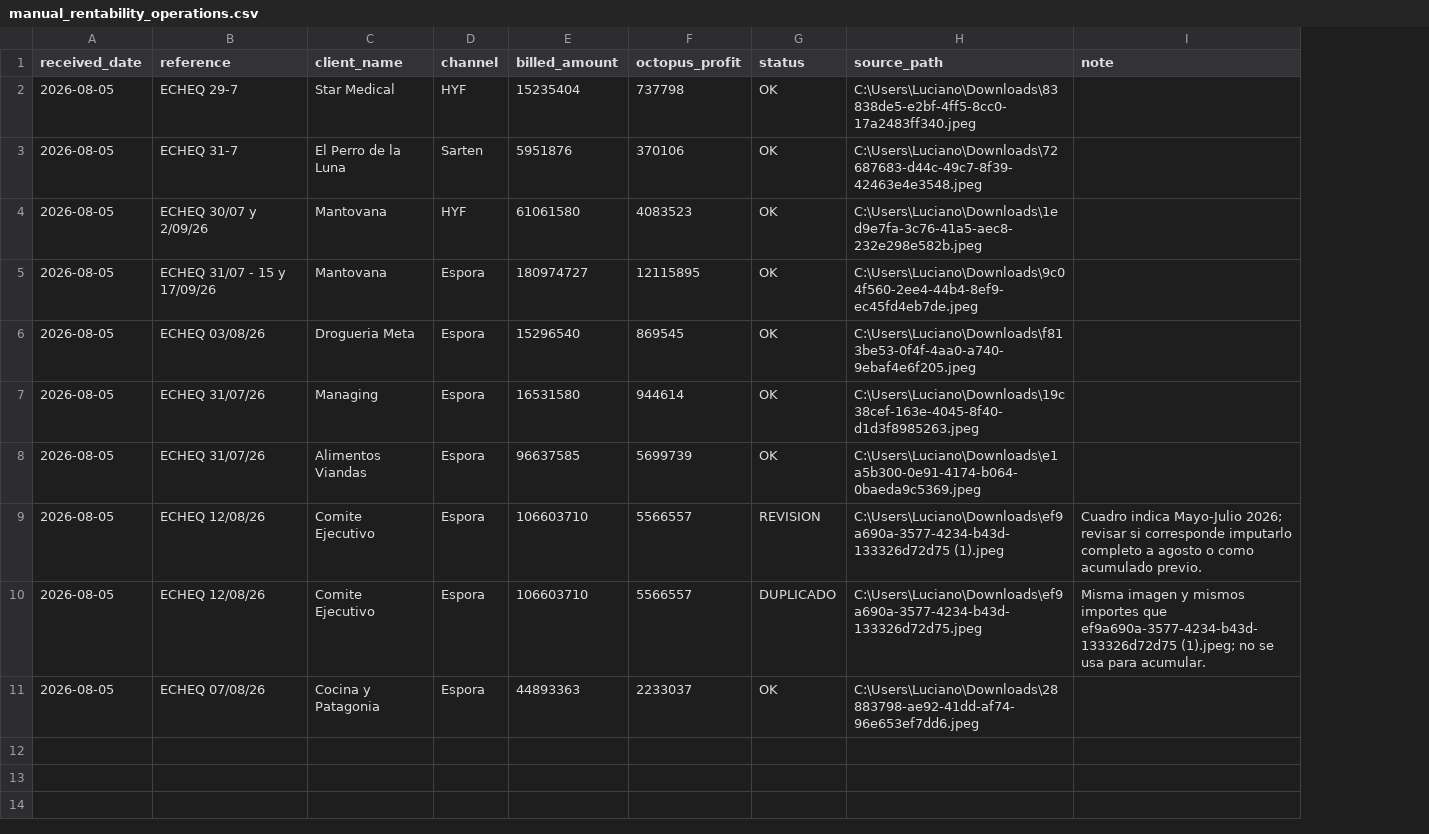
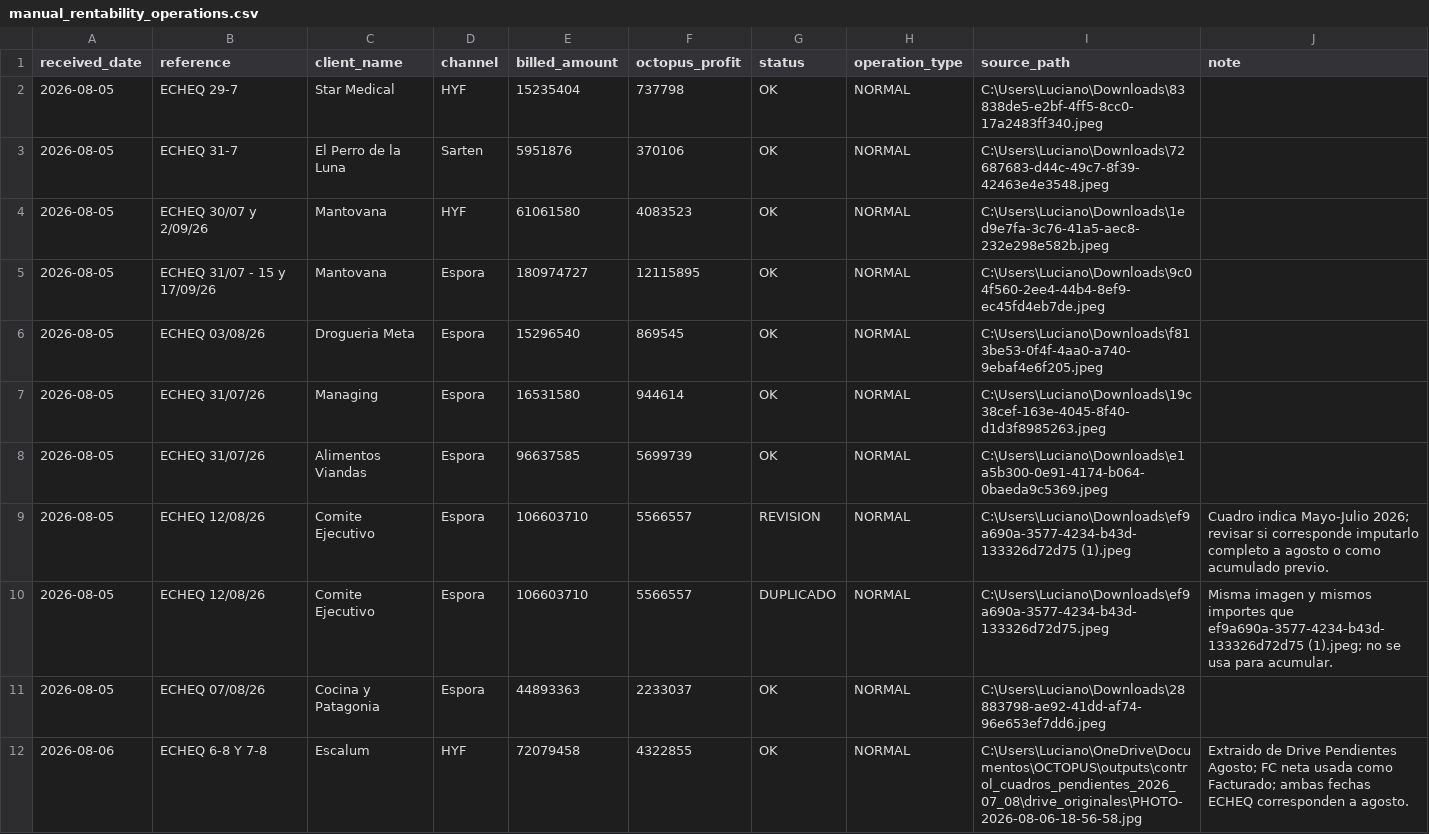
Before and after one commit to echtluciano-ship-it/octopus, a CSV file: manual_rentability_operations.csv, drawn as a sheet; only a part is shown; the diff covers the shown part only; the diff names each change by its address in the sheet, - before the commit and + after, or states it on an @@ line.

Commit message:
Actualizar cuadros pendientes resueltos

```diff
--- a/manual_rentability_operations.csv
+++ b/manual_rentability_operations.csv
+column H (operation_type), rows 2-11: all NORMAL
+row 12: 2026-08-06 | ECHEQ 6-8 Y 7-8 | Escalum | HYF | 72079458 | 4322855 | OK | NORMAL | C:\Users\Luciano\OneDrive\Documentos\OCTOPUS\outputs\control_cuadros_pendientes_2026_07_08\drive_originales\PHOTO-2026-08-06-18-56-58.jpg | Extraido de Drive Pendientes Agosto; FC neta usada como Facturado; ambas fechas ECHEQ corresponden a agosto.
```
Also changed, not shown: 10 added rows elsewhere in this file, 1 other file.
